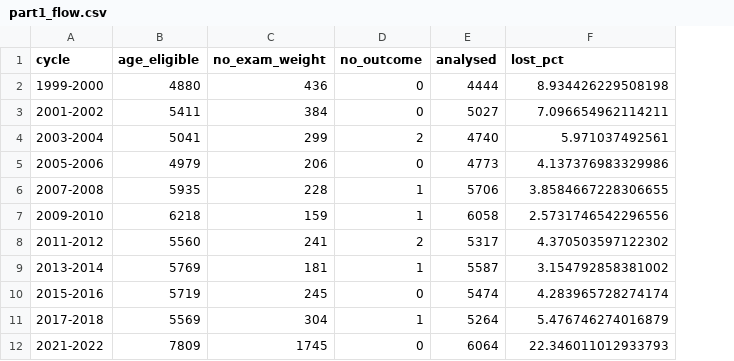
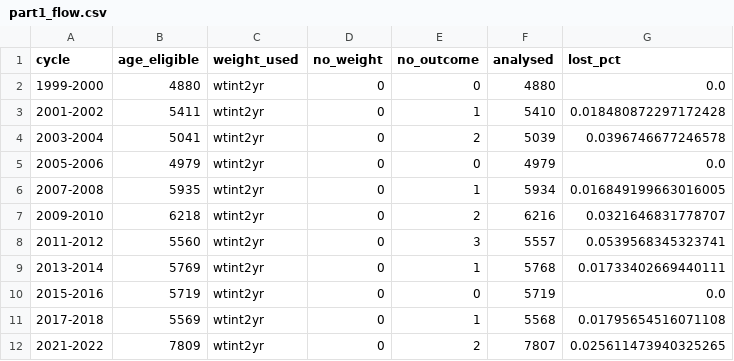
Before and after one commit to UTSGJohnsonSong/cardiotrace, a CSV file: reports/tables/part1_flow.csv, drawn as a sheet; removed rows and columns are numbered as before the commit, all else as after; the diff names each change by its address in the sheet, - before the commit and + after, or states it on an @@ line.

```diff
--- a/reports/tables/part1_flow.csv
+++ b/reports/tables/part1_flow.csv
-column C (no_exam_weight), rows 2-12: 436 | 384 | 299 | 206 | 228 | 159 | 241 | 181 | 245 | 304 | 1745
+column C (weight_used), rows 2-12: all wtint2yr
+column D (no_weight), rows 2-12: all 0
-F2 (analysed): 4444
+F2 (analysed): 4880
-G2 (lost_pct): 8.934426229508198
+G2 (lost_pct): 0.0
-E3 (no_outcome): 0
+E3 (no_outcome): 1
-F3 (analysed): 5027
+F3 (analysed): 5410
-G3 (lost_pct): 7.096654962114211
+G3 (lost_pct): 0.018480872297172428
-F4 (analysed): 4740
+F4 (analysed): 5039
-G4 (lost_pct): 5.971037492561
+G4 (lost_pct): 0.0396746677246578
-F5 (analysed): 4773
+F5 (analysed): 4979
-G5 (lost_pct): 4.137376983329986
+G5 (lost_pct): 0.0
-F6 (analysed): 5706
+F6 (analysed): 5934
-G6 (lost_pct): 3.8584667228306655
+G6 (lost_pct): 0.016849199663016005
-E7 (no_outcome): 1
+E7 (no_outcome): 2
-F7 (analysed): 6058
+F7 (analysed): 6216
-G7 (lost_pct): 2.5731746542296556
+G7 (lost_pct): 0.0321646831778707
-E8 (no_outcome): 2
+E8 (no_outcome): 3
-F8 (analysed): 5317
+F8 (analysed): 5557
-G8 (lost_pct): 4.370503597122302
+G8 (lost_pct): 0.0539568345323741
-F9 (analysed): 5587
+F9 (analysed): 5768
-G9 (lost_pct): 3.154792858381002
+G9 (lost_pct): 0.01733402669440111
-F10 (analysed): 5474
+F10 (analysed): 5719
-G10 (lost_pct): 4.283965728274174
+G10 (lost_pct): 0.0
-F11 (analysed): 5264
+F11 (analysed): 5568
-G11 (lost_pct): 5.476746274016879
+G11 (lost_pct): 0.01795654516071108
-E12 (no_outcome): 0
+E12 (no_outcome): 2
-F12 (analysed): 6064
+F12 (analysed): 7807
-G12 (lost_pct): 22.346011012933793
+G12 (lost_pct): 0.025611473940325265
```
Also changed, not shown: reports/tables/part1_age_composition.csv, reports/tables/part1_ascertainment.csv, 32 other files.
